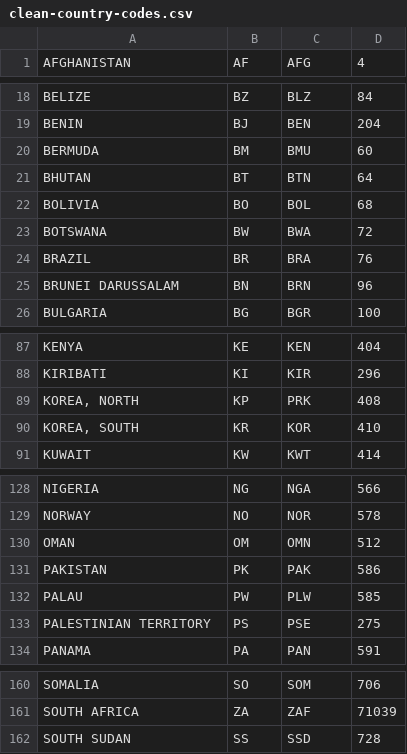
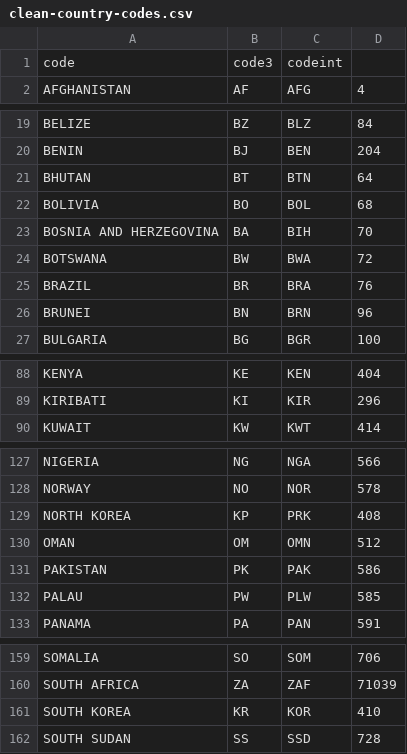
Before and after one commit to bhornung/flags, a CSV file: data/clean-data/clean-country-codes.csv, drawn as a sheet; only a part is shown, gaps mark what is left out; the diff covers the shown part only.

```diff
--- a/data/clean-data/clean-country-codes.csv
+++ b/data/clean-data/clean-country-codes.csv
@@ -1 +1,2 @@
+code	code3	codeint
 AFGHANISTAN	AF	AFG	4
@@ -19,8 +20,8 @@ BELIZE	BZ	BLZ	84
 BENIN	BJ	BEN	204
-BERMUDA	BM	BMU	60
 BHUTAN	BT	BTN	64
 BOLIVIA	BO	BOL	68
+BOSNIA AND HERZEGOVINA	BA	BIH	70
 BOTSWANA	BW	BWA	72
 BRAZIL	BR	BRA	76
-BRUNEI DARUSSALAM	BN	BRN	96
+BRUNEI	BN	BRN	96
 BULGARIA	BG	BGR	100
@@ -88,4 +89,2 @@ KENYA	KE	KEN	404
 KIRIBATI	KI	KIR	296
-KOREA, NORTH	KP	PRK	408
-KOREA, SOUTH	KR	KOR	410
 KUWAIT	KW	KWT	414
@@ -129,2 +128,3 @@ NIGERIA	NG	NGA	566
 NORWAY	NO	NOR	578
+NORTH KOREA	KP	PRK	408
 OMAN	OM	OMN	512
@@ -132,3 +132,2 @@ PAKISTAN	PK	PAK	586
 PALAU	PW	PLW	585
-PALESTINIAN TERRITORY	PS	PSE	275
 PANAMA	PA	PAN	591
@@ -161,2 +160,3 @@ SOMALIA	SO	SOM	706
 SOUTH AFRICA	ZA	ZAF	71039
+SOUTH KOREA	KR	KOR	410
 SOUTH SUDAN	SS	SSD	728
```
Also changed, not shown: 5 edited cells elsewhere in this file, data/clean-data/clean-independence.csv, data/clean-data/clean-religions.csv, 11 other files.
